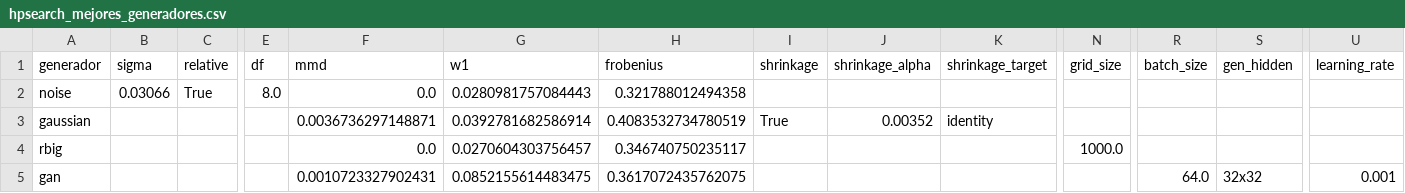
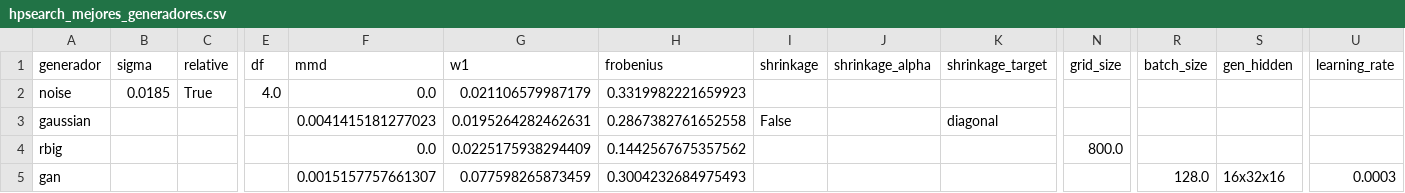
Before and after one commit to NataliaSJO/Taller-B5-T1-Generativos, a CSV file: reports/tables/hpsearch_mejores_generadores.csv, drawn as a sheet; only a part is shown, gaps mark what is left out; the diff names each change by its address in the sheet, - before the commit and + after, or states it on an @@ line.

```diff
--- a/reports/tables/hpsearch_mejores_generadores.csv
+++ b/reports/tables/hpsearch_mejores_generadores.csv
-B2 (sigma): 0.03066
+B2 (sigma): 0.0185
-E2 (df): 8.0
+E2 (df): 4.0
-G2 (w1): 0.0280981757084443
+G2 (w1): 0.021106579987179
-H2 (frobenius): 0.321788012494358
+H2 (frobenius): 0.3319982221659923
-F3 (mmd): 0.0036736297148871
+F3 (mmd): 0.0041415181277023
-G3 (w1): 0.0392781682586914
+G3 (w1): 0.0195264282462631
-H3 (frobenius): 0.4083532734780519
+H3 (frobenius): 0.2867382761652558
-I3 (shrinkage): True
+I3 (shrinkage): False
-J3 (shrinkage_alpha): 0.00352
+J3 (shrinkage_alpha): (empty)
-K3 (shrinkage_target): identity
+K3 (shrinkage_target): diagonal
-G4 (w1): 0.0270604303756457
+G4 (w1): 0.0225175938294409
-H4 (frobenius): 0.346740750235117
+H4 (frobenius): 0.1442567675357562
-N4 (grid_size): 1000.0
+N4 (grid_size): 800.0
-F5 (mmd): 0.0010723327902431
+F5 (mmd): 0.0015157757661307
-G5 (w1): 0.0852155614483475
+G5 (w1): 0.077598265873459
-H5 (frobenius): 0.3617072435762075
+H5 (frobenius): 0.3004232684975493
-R5 (batch_size): 64.0
+R5 (batch_size): 128.0
-S5 (gen_hidden): 32x32
+S5 (gen_hidden): 16x32x16
-U5 (learning_rate): 0.001
+U5 (learning_rate): 0.0003
```
Also changed, not shown: reports/tables/04_comparacion_arquitecturas.csv, reports/tables/04_mae_por_banco.csv, 48 other files.
